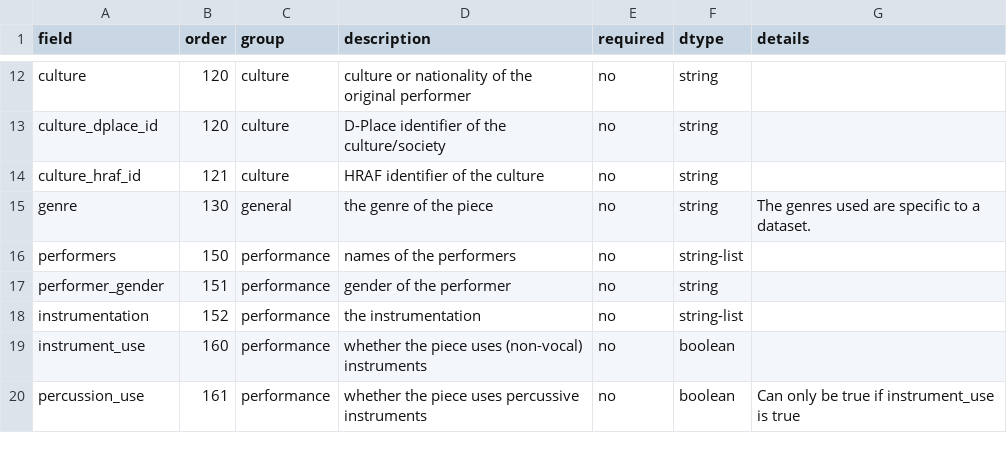
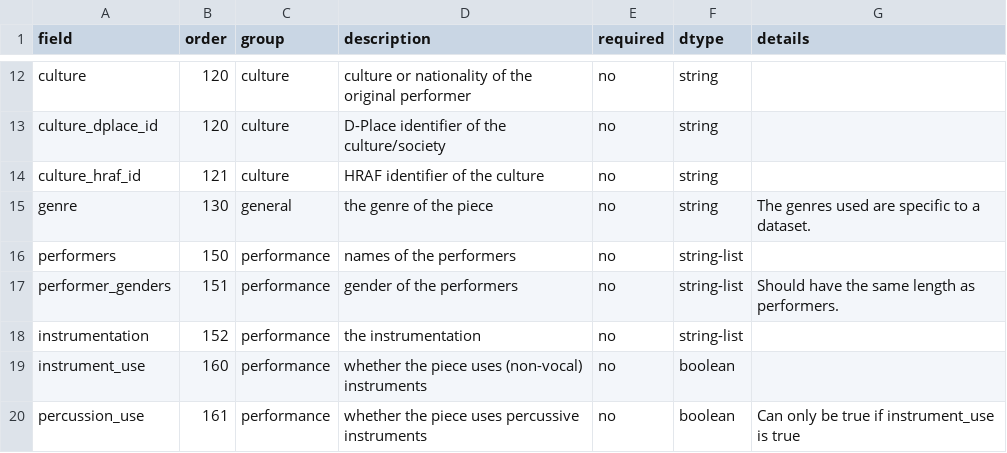
Before and after one commit to bacor/catafolk, a CSV file: index-schema.csv, drawn as a sheet; only a part is shown, gaps mark what is left out.

Commit message:
performer plural

```diff
--- a/index-schema.csv
+++ b/index-schema.csv
@@ -16,3 +16,3 @@ genre,130,general,the genre of the piece,no,string,The genres used are specific
 performers,150,performance,names of the performers,no,string-list,
-performer_gender,151,performance,gender of the performer,no,string,
+performer_genders,151,performance,gender of the performers,no,string-list,Should have the same length as performers.
 instrumentation,152,performance,the instrumentation,no,string-list,
```
Also changed, not shown: 13 other files.
